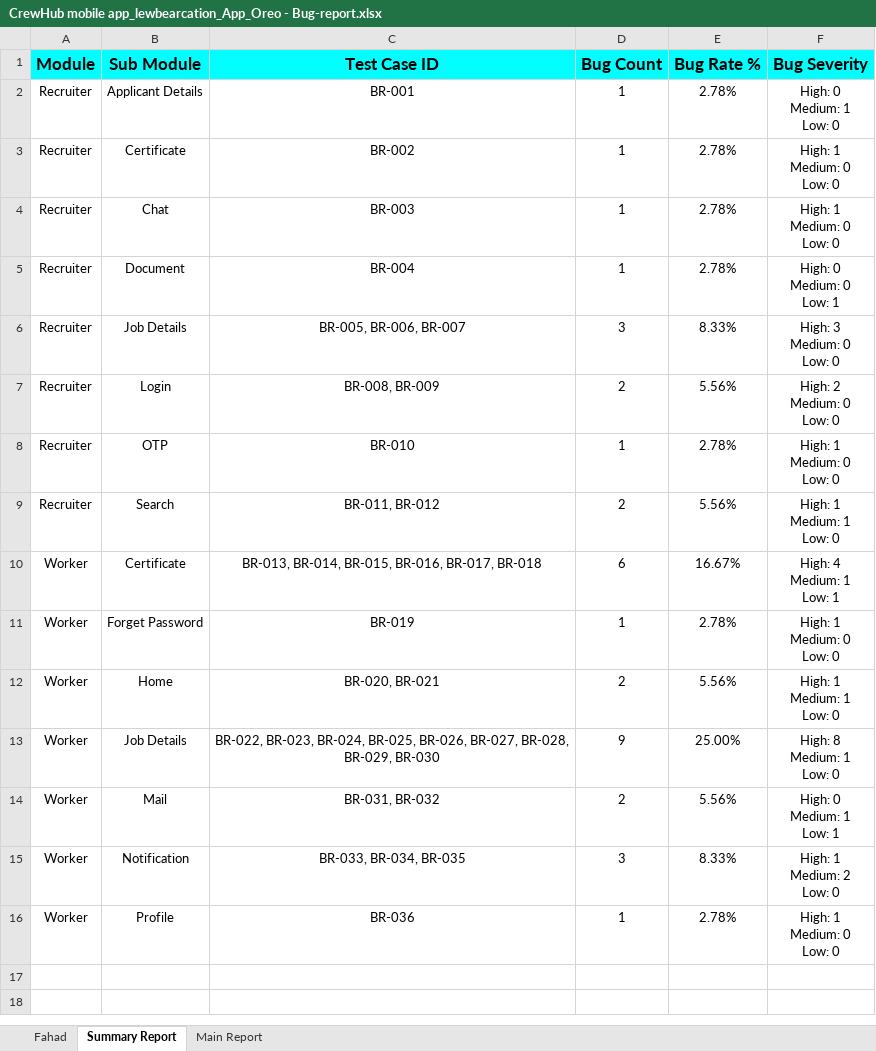
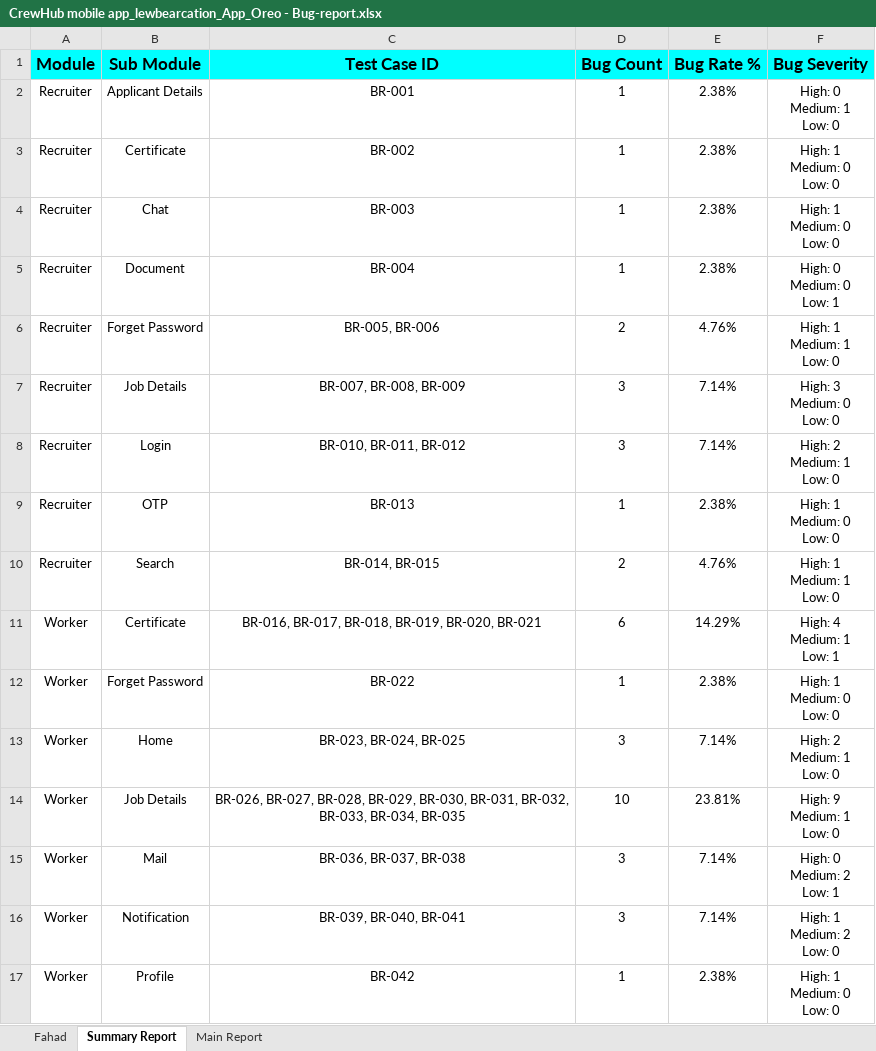
Before and after one commit to khondokerfahad/SQA_Works, an Excel workbook: Reports/CrewHub mobile app/CrewHub mobile app_lewbearcation_App_Oreo - Bug-report.xlsx, sheet Summary Report, drawn as a sheet; values as stored, in another font and other column widths than the file's, no borders; charts and pictures not drawn; removed rows and columns are numbered as before the commit, all else as after; ↵ is a line break in a cell; the diff names each change by its address in the sheet, - before the commit and + after, or states it on an @@ line.

```diff
--- a/Reports/CrewHub mobile app/CrewHub mobile app_lewbearcation_App_Oreo - Bug-report.xlsx (sheet Summary Report)
+++ b/Reports/CrewHub mobile app/CrewHub mobile app_lewbearcation_App_Oreo - Bug-report.xlsx (sheet Summary Report)
-E2:E5 (Bug Rate %): 2.78%
+E2:E5 (Bug Rate %): 2.38%
+row 6: Recruiter | Forget Password | BR-005, BR-006 | 2 | 4.76% | High: 1 ↵ Medium: 1 ↵ Low: 0
-C7 (Test Case ID): BR-005, BR-006, BR-007
+C7 (Test Case ID): BR-007, BR-008, BR-009
-E7 (Bug Rate %): 8.33%
+E7 (Bug Rate %): 7.14%
-row 7: Recruiter | Login | BR-008, BR-009 | 2 | 5.56% | High: 2 ↵ Medium: 0 ↵ Low: 0
+row 8: Recruiter | Login | BR-010, BR-011, BR-012 | 3 | 7.14% | High: 2 ↵ Medium: 1 ↵ Low: 0
-C9 (Test Case ID): BR-010
+C9 (Test Case ID): BR-013
-E9 (Bug Rate %): 2.78%
+E9 (Bug Rate %): 2.38%
-C10 (Test Case ID): BR-011, BR-012
+C10 (Test Case ID): BR-014, BR-015
-E10 (Bug Rate %): 5.56%
+E10 (Bug Rate %): 4.76%
-C11 (Test Case ID): BR-013, BR-014, BR-015, BR-016, BR-017, BR-018
+C11 (Test Case ID): BR-016, BR-017, BR-018, BR-019, BR-020, BR-021
-E11 (Bug Rate %): 16.67%
+E11 (Bug Rate %): 14.29%
-C12 (Test Case ID): BR-019
+C12 (Test Case ID): BR-022
-E12 (Bug Rate %): 2.78%
+E12 (Bug Rate %): 2.38%
-C13 (Test Case ID): BR-020, BR-021
+C13 (Test Case ID): BR-023, BR-024, BR-025
-D13 (Bug Count): 2
+D13 (Bug Count): 3
-E13 (Bug Rate %): 5.56%
+E13 (Bug Rate %): 7.14%
-F13 (Bug Severity): High: 1 ↵ Medium: 1 ↵ Low: 0
+F13 (Bug Severity): High: 2 ↵ Medium: 1 ↵ Low: 0
-C14 (Test Case ID): BR-022, BR-023, BR-024, BR-025, BR-026, BR-027, BR-028, BR-029, BR-030
+C14 (Test Case ID): BR-026, BR-027, BR-028, BR-029, BR-030, BR-031, BR-032, BR-033, BR-034, BR-035
-D14 (Bug Count): 9
+D14 (Bug Count): 10
-E14 (Bug Rate %): 25.00%
+E14 (Bug Rate %): 23.81%
-F14 (Bug Severity): High: 8 ↵ Medium: 1 ↵ Low: 0
+F14 (Bug Severity): High: 9 ↵ Medium: 1 ↵ Low: 0
-row 14: Worker | Mail | BR-031, BR-032 | 2 | 5.56% | High: 0 ↵ Medium: 1 ↵ Low: 1
+row 15: Worker | Mail | BR-036, BR-037, BR-038 | 3 | 7.14% | High: 0 ↵ Medium: 2 ↵ Low: 1
-C16 (Test Case ID): BR-033, BR-034, BR-035
+C16 (Test Case ID): BR-039, BR-040, BR-041
-E16 (Bug Rate %): 8.33%
+E16 (Bug Rate %): 7.14%
-C17 (Test Case ID): BR-036
+C17 (Test Case ID): BR-042
-E17 (Bug Rate %): 2.78%
+E17 (Bug Rate %): 2.38%
```
Also changed, not shown: sheet Main Report, sheet Fahad, formulas that keep their value.
